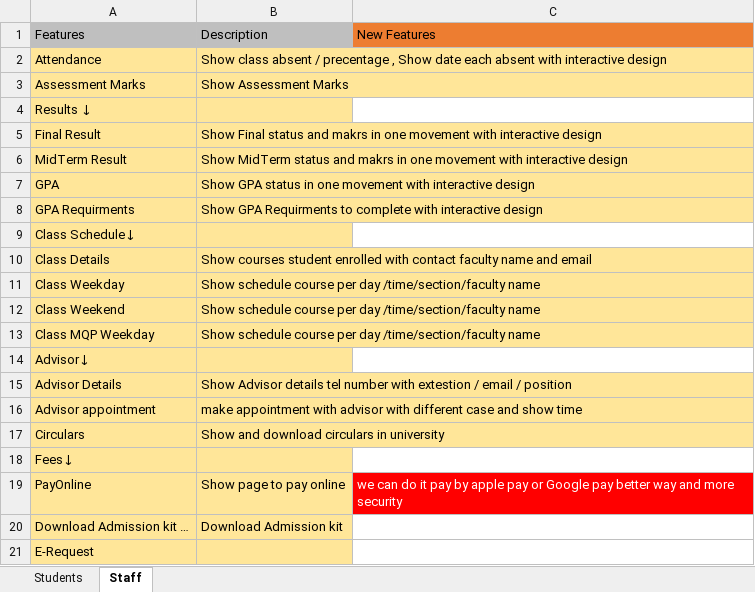
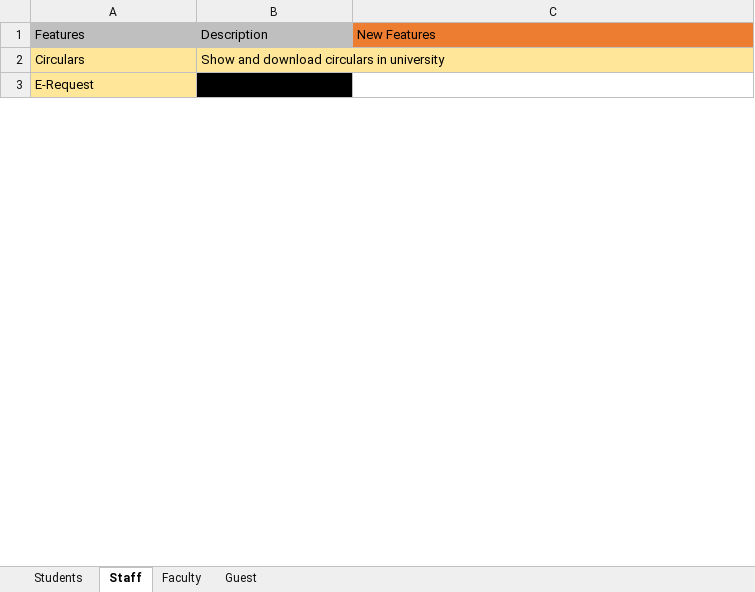
Before and after one commit to Muhannadnasri/Skyline-University-College, an Excel workbook: Features/Features.xlsx, sheet Staff, drawn as a sheet; only a part is shown; values as stored, in another font and other column widths than the file's, no borders; removed rows and columns are numbered as before the commit, all else as after; the diff covers the shown part only; the diff names each change by its address in the sheet, - before the commit and + after, or states it on an @@ line.

```diff
--- a/Features/Features.xlsx (sheet Staff)
+++ b/Features/Features.xlsx (sheet Staff)
+sheet tab: Faculty
+sheet tab: Guest
-row 2: Attendance | Show class absent / precentage , Show date each absent with interactive design
-row 3: Assessment Marks | Show Assessment Marks
-row 4: Results ↓
-row 5: Final Result | Show Final status and makrs in one movement with interactive design
-row 6: MidTerm Result | Show MidTerm status and makrs in one movement with interactive design
-row 7: GPA | Show GPA status in one movement with interactive design
-row 8: GPA Requirments | Show GPA Requirments to complete with interactive design
-row 9: Class Schedule↓
-row 10: Class Details | Show courses student enrolled with contact faculty name and email
-row 11: Class Weekday | Show schedule course per day /time/section/faculty name
-row 12: Class Weekend | Show schedule course per day /time/section/faculty name
-row 13: Class MQP Weekday | Show schedule course per day /time/section/faculty name
-row 14: Advisor↓
-row 15: Advisor Details | Show Advisor details tel number with extestion / email / position
-row 16: Advisor appointment | make appointment with advisor with different case and show time
-row 18: Fees↓
-row 19: PayOnline | Show page to pay online | we can do it pay by apple pay or Google pay better way and more security
-row 20: Download Admission kit … | Download Admission kit
-B3 fill: #FFE699
+B3 fill: #000000
```
Also changed, not shown: 8 added rows, 7 removed rows and 1 edited cell elsewhere in this sheet, sheet Students, 15 other files.
